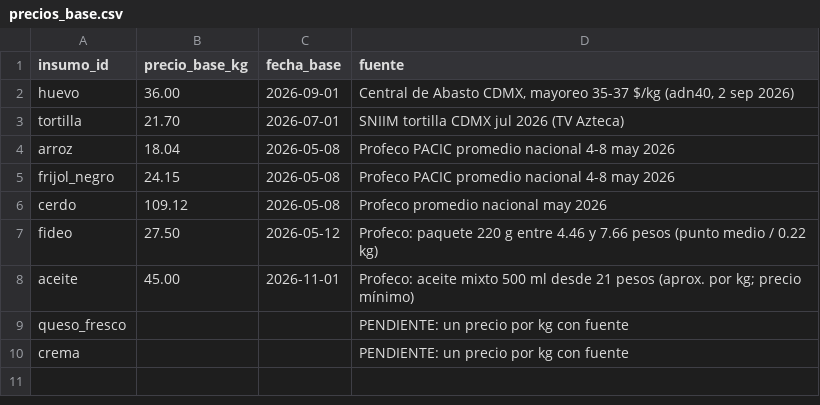
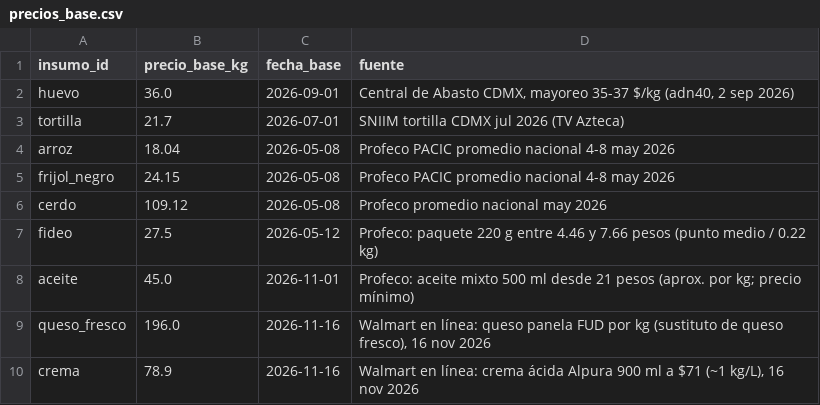
Before and after one commit to lulugtz11/Optimizador-de-precios-, a CSV file: config/precios_base.csv, drawn as a sheet; the diff names each change by its address in the sheet, - before the commit and + after, or states it on an @@ line.

```diff
--- a/config/precios_base.csv
+++ b/config/precios_base.csv
-B2 (precio_base_kg): 36.00
+B2 (precio_base_kg): 36.0
-B3 (precio_base_kg): 21.70
+B3 (precio_base_kg): 21.7
-B7 (precio_base_kg): 27.50
+B7 (precio_base_kg): 27.5
-B8 (precio_base_kg): 45.00
+B8 (precio_base_kg): 45.0
-B9 (precio_base_kg): (empty)
+B9 (precio_base_kg): 196.0
-C9:C10 (fecha_base): (empty)
+C9:C10 (fecha_base): 2026-11-16
-D9 (fuente): PENDIENTE: un precio por kg con fuente
+D9 (fuente): Walmart en línea: queso panela FUD por kg (sustituto de queso fresco), 16 nov 2026
-B10 (precio_base_kg): (empty)
+B10 (precio_base_kg): 78.9
-D10 (fuente): PENDIENTE: un precio por kg con fuente
+D10 (fuente): Walmart en línea: crema ácida Alpura 900 ml a $71 (~1 kg/L), 16 nov 2026
```
